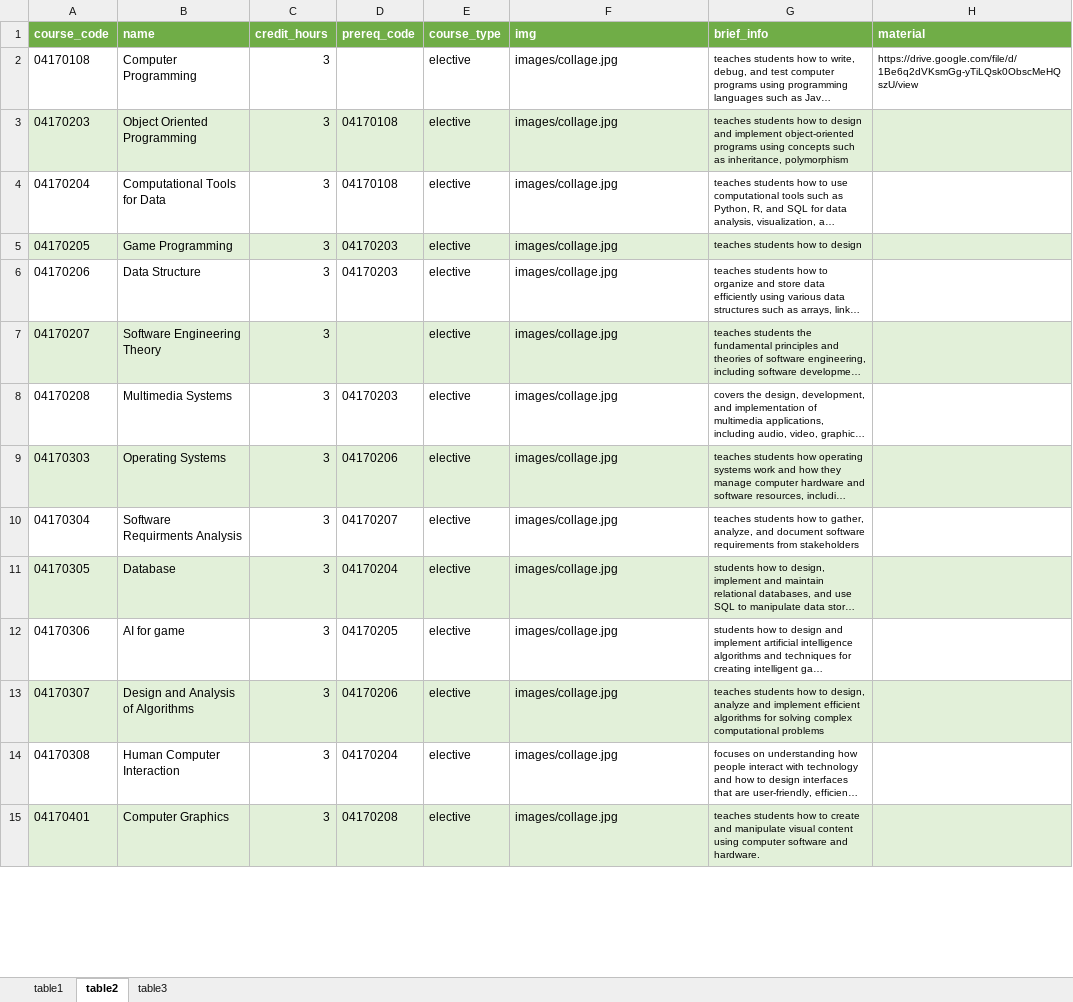
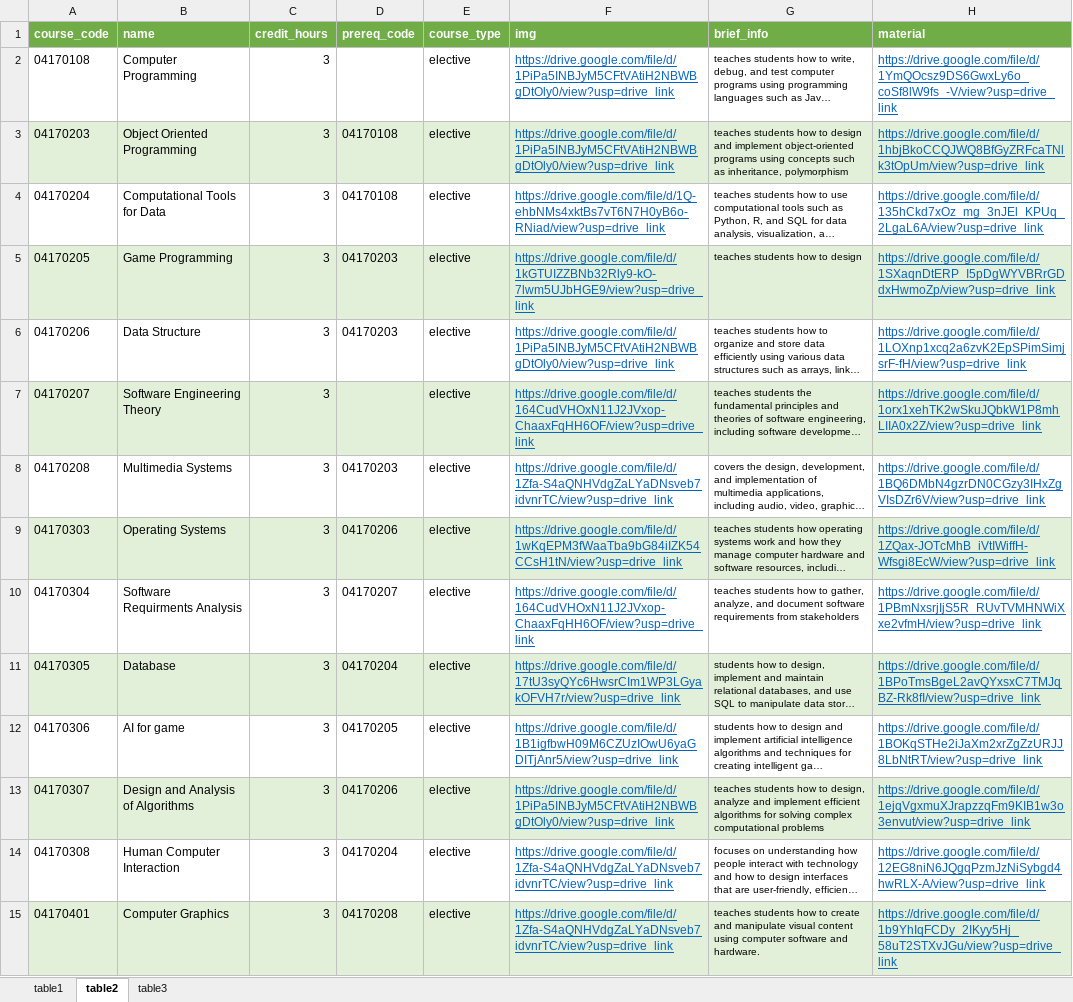
Before and after one commit to ZEZOH20/Simplify, an Excel workbook: public/Excel/courses.xlsx, sheet table2, drawn as a sheet; only a part is shown; long unchanged cells end in …; values as stored, in another font and other column widths than the file's, no borders; the diff covers the shown part only; the diff names each change by its address in the sheet, - before the commit and + after, or states it on an @@ line.

```diff
--- a/public/Excel/courses.xlsx (sheet table2)
+++ b/public/Excel/courses.xlsx (sheet table2)
-F2:F3 (img): images/collage.jpg
+F2:F3 (img): https://drive.google.com/file/d/1PiPa5INBJyM5CFtVAtiH2NBWBgDtOly0/view?usp=drive_link
@@ F2:F15 underline: off → on, text colour: black → #0563C1 @@
-H2 (material): https://drive.google.com/file/d/1Be6q2dVKsmGg-yTiLQsk0ObscMeHQszU/view
+H2 (material): https://drive.google.com/file/d/1YmQOcsz9DS6GwxLy6o_coSf8lW9fs_-V/view?usp=drive_link
@@ H2 underline: off → on, text colour: black → #0563C1, text size: larger @@
-H3 (material): (empty)
+H3 (material): https://drive.google.com/file/d/1hbjBkoCCQJWQ8BfGyZRFcaTNlk3tOpUm/view?usp=drive_link
-F4 (img): images/collage.jpg
+F4 (img): https://drive.google.com/file/d/1Q-ehbNMs4xktBs7vT6N7H0yB6o-RNiad/view?usp=drive_link
-H4 (material): (empty)
+H4 (material): https://drive.google.com/file/d/135hCkd7xOz_mg_3nJEl_KPUq_2LgaL6A/view?usp=drive_link
-F5 (img): images/collage.jpg
+F5 (img): https://drive.google.com/file/d/1kGTUIZZBNb32Rly9-kO-7lwm5UJbHGE9/view?usp=drive_link
-H5 (material): (empty)
+H5 (material): https://drive.google.com/file/d/1SXaqnDtERP_I5pDgWYVBRrGDdxHwmoZp/view?usp=drive_link
-F6 (img): images/collage.jpg
+F6 (img): https://drive.google.com/file/d/1PiPa5INBJyM5CFtVAtiH2NBWBgDtOly0/view?usp=drive_link
-H6 (material): (empty)
+H6 (material): https://drive.google.com/file/d/1LOXnp1xcq2a6zvK2EpSPimSimjsrF-fH/view?usp=drive_link
-F7 (img): images/collage.jpg
+F7 (img): https://drive.google.com/file/d/164CudVHOxN11J2JVxop-ChaaxFqHH6OF/view?usp=drive_link
-H7 (material): (empty)
+H7 (material): https://drive.google.com/file/d/1orx1xehTK2wSkuJQbkW1P8mhLIIA0x2Z/view?usp=drive_link
-F8 (img): images/collage.jpg
+F8 (img): https://drive.google.com/file/d/1Zfa-S4aQNHVdgZaLYaDNsveb7idvnrTC/view?usp=drive_link
-H8 (material): (empty)
+H8 (material): https://drive.google.com/file/d/1BQ6DMbN4gzrDN0CGzy3IHxZgVIsDZr6V/view?usp=drive_link
-F9 (img): images/collage.jpg
+F9 (img): https://drive.google.com/file/d/1wKqEPM3fWaaTba9bG84iIZK54CCsH1tN/view?usp=drive_link
-H9 (material): (empty)
+H9 (material): https://drive.google.com/file/d/1ZQax-JOTcMhB_iVtIWiffH-Wfsgi8EcW/view?usp=drive_link
-F10 (img): images/collage.jpg
+F10 (img): https://drive.google.com/file/d/164CudVHOxN11J2JVxop-ChaaxFqHH6OF/view?usp=drive_link
-H10 (material): (empty)
+H10 (material): https://drive.google.com/file/d/1PBmNxsrjIjS5R_RUvTVMHNWiXxe2vfmH/view?usp=drive_link
-F11 (img): images/collage.jpg
+F11 (img): https://drive.google.com/file/d/17tU3syQYc6HwsrCIm1WP3LGyakOFVH7r/view?usp=drive_link
-H11 (material): (empty)
+H11 (material): https://drive.google.com/file/d/1BPoTmsBgeL2avQYxsxC7TMJqBZ-Rk8fI/view?usp=drive_link
-F12 (img): images/collage.jpg
+F12 (img): https://drive.google.com/file/d/1B1igfbwH09M6CZUzIOwU6yaGDITjAnr5/view?usp=drive_link
-H12 (material): (empty)
+H12 (material): https://drive.google.com/file/d/1BOKqSTHe2iJaXm2xrZgZzURJJ8LbNtRT/view?usp=drive_link
-F13 (img): images/collage.jpg
+F13 (img): https://drive.google.com/file/d/1PiPa5INBJyM5CFtVAtiH2NBWBgDtOly0/view?usp=drive_link
-H13 (material): (empty)
+H13 (material): https://drive.google.com/file/d/1ejqVgxmuXJrapzzqFm9KIB1w3o3envut/view?usp=drive_link
-F14:F15 (img): images/collage.jpg
+F14:F15 (img): https://drive.google.com/file/d/1Zfa-S4aQNHVdgZaLYaDNsveb7idvnrTC/view?usp=drive_link
-H14 (material): (empty)
+H14 (material): https://drive.google.com/file/d/12EG8niN6JQgqPzmJzNiSybgd4hwRLX-A/view?usp=drive_link
-H15 (material): (empty)
+H15 (material): https://drive.google.com/file/d/1b9YhIqFCDy_2IKyy5Hj_58uT2STXvJGu/view?usp=drive_link
```
Also changed, not shown: 12 edited cells and cell formats elsewhere in this sheet, sheet table3, sheet table1, 6 other files.
